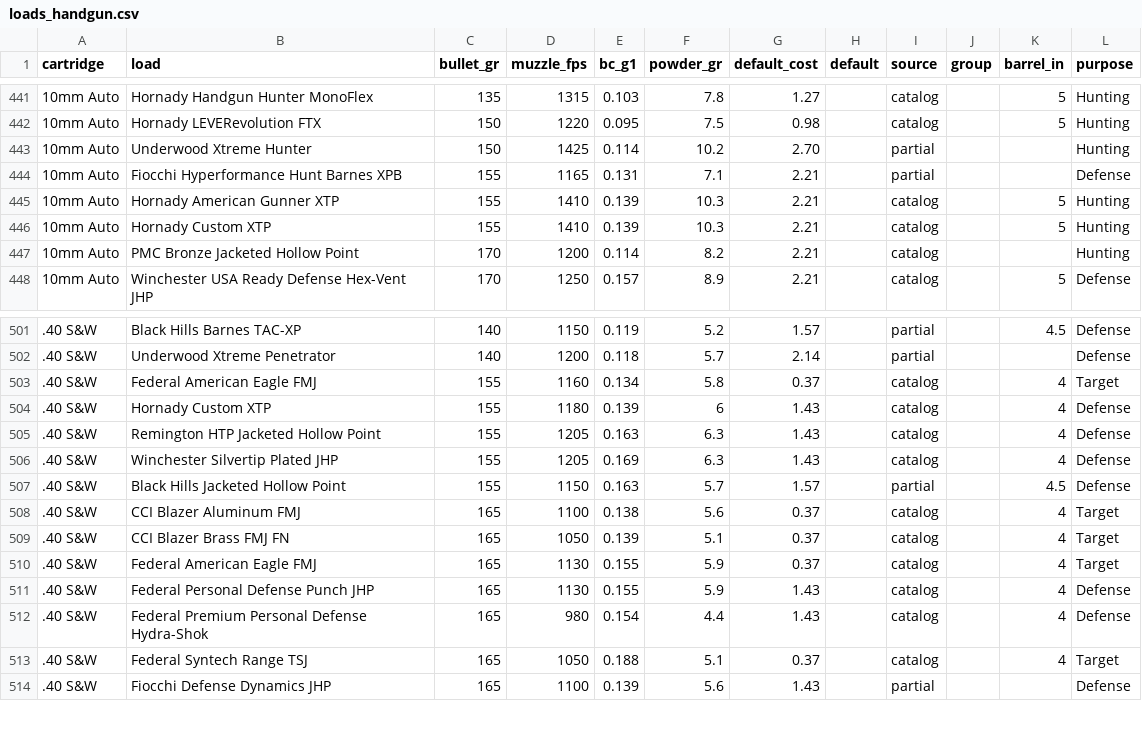
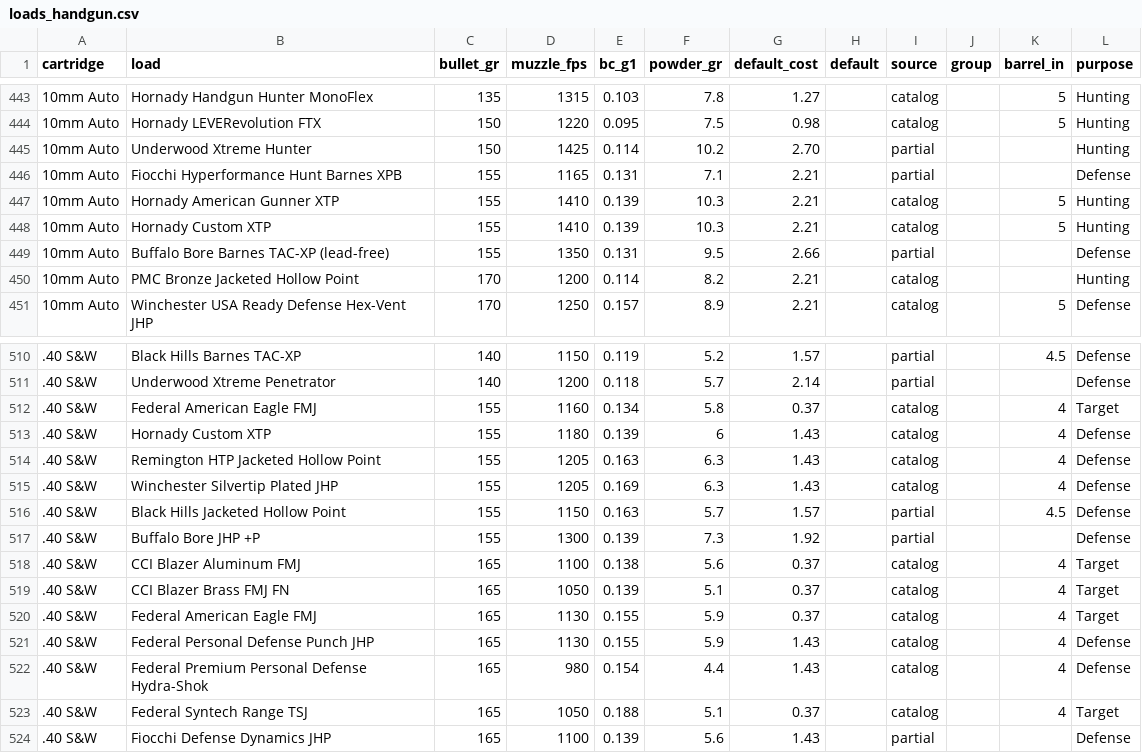
Before and after one commit to mrakz03/Load-Lore, a CSV file: data/loads_handgun.csv, drawn as a sheet; only a part is shown, gaps mark what is left out; the diff covers the shown part only; the diff names each change by its address in the sheet, - before the commit and + after, or states it on an @@ line.

```diff
--- a/data/loads_handgun.csv
+++ b/data/loads_handgun.csv
+row 449: 10mm Auto | Buffalo Bore Barnes TAC-XP (lead-free) | 155 | 1350 | 0.131 | 9.5 | 2.66 |  | partial |  |  | Defense
+row 517: .40 S&W | Buffalo Bore JHP +P | 155 | 1300 | 0.139 | 7.3 | 1.92 |  | partial |  |  | Defense
```
Also changed, not shown: 10 added rows elsewhere in this file, research/added_loads_sources.tsv.
